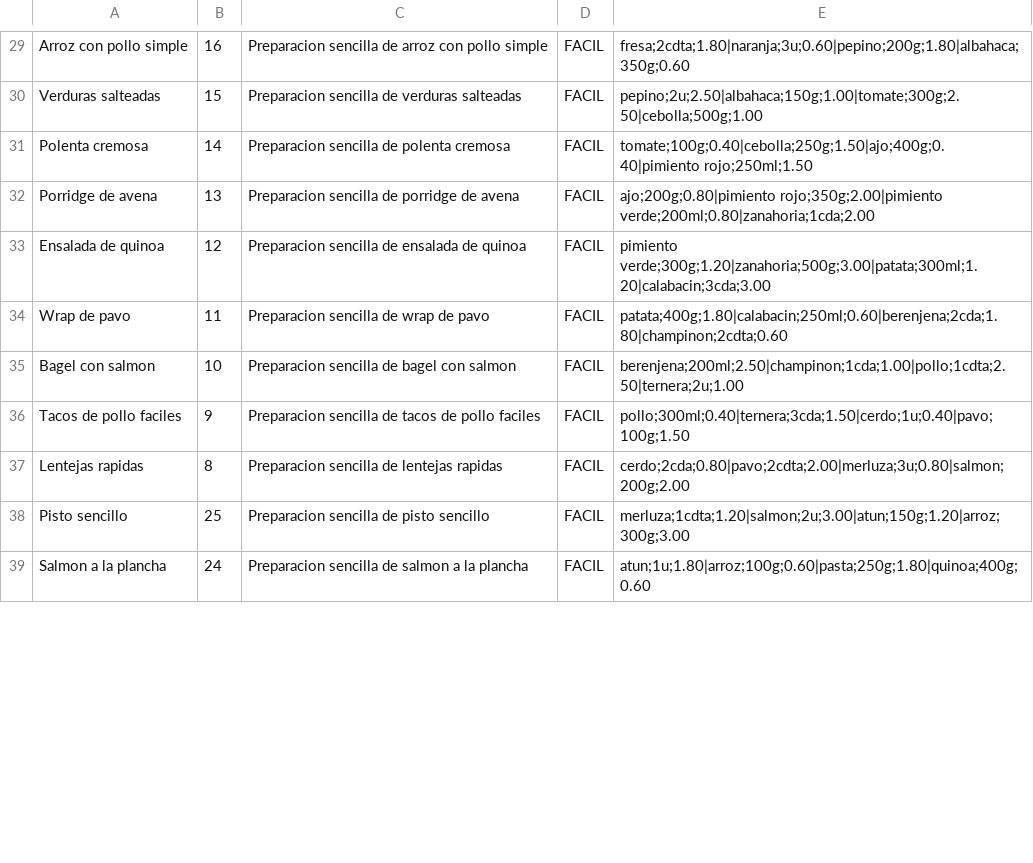
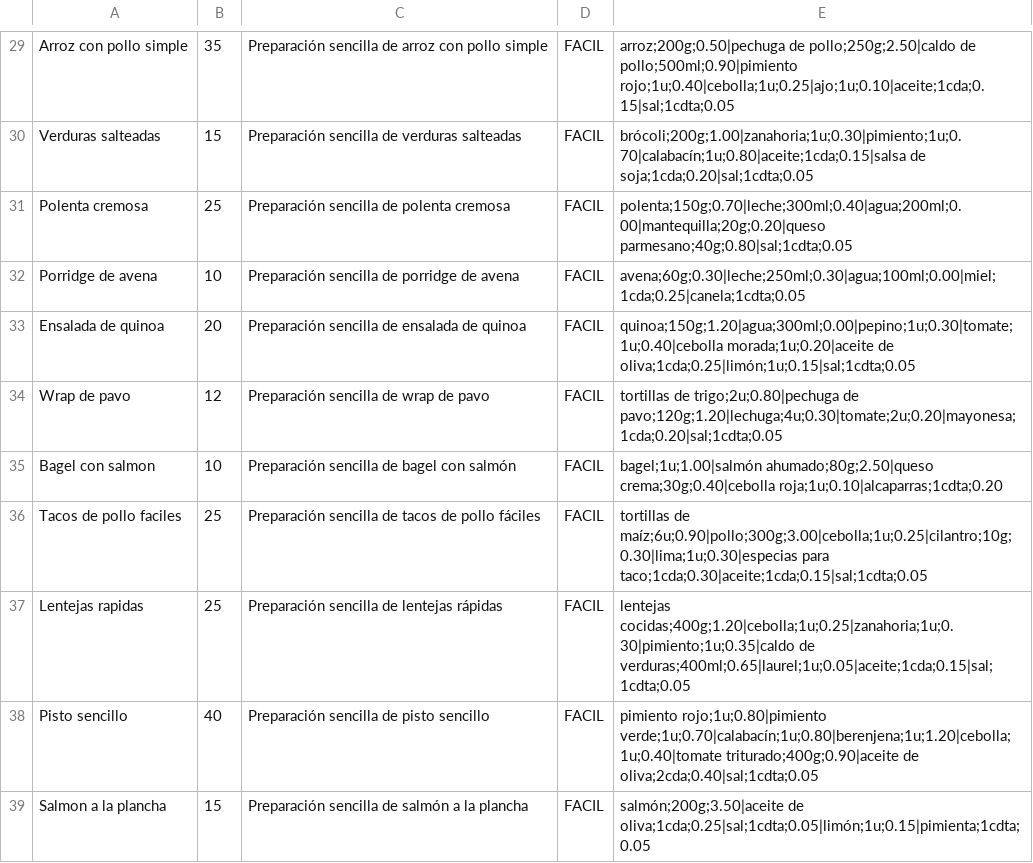
Before and after one commit to JuanTorresCol/ISW-Grupo3, a CSV file: src/main/resources/recetas.csv, drawn as a sheet; only a part is shown, gaps mark what is left out; the diff covers the shown part only; the diff names each change by its address in the sheet, - before the commit and + after, or states it on an @@ line.

```diff
--- a/src/main/resources/recetas.csv
+++ b/src/main/resources/recetas.csv
-B29: 16
+B29: 35
-C29: Preparacion sencilla de…
+C29: Preparación sencilla de…
-E29: fresa;2cdta;1.80|naranja;3u;0.60|pepino;200g;1.80|albahaca;350g;0.60
+E29: arroz;200g;0.50|pechuga de pollo;250g;2.50|caldo de pollo;500ml;0.90|pimiento rojo;1u;0.40|cebolla;1u;0.25|ajo;1u;0.10|aceite;1cda;0.15|sal;1cdta;0.05
-C30: Preparacion sencilla de verduras salteadas
+C30: Preparación sencilla de verduras salteadas
-E30: pepino;2u;2.50|albahaca;150g;1.00|tomate;300g;2.50|cebolla;500g;1.00
+E30: brócoli;200g;1.00|zanahoria;1u;0.30|pimiento;1u;0.70|calabacín;1u;0.80|aceite;1cda;0.15|salsa de soja;1cda;0.20|sal;1cdta;0.05
-B31: 14
+B31: 25
-C31: Preparacion sencilla de polenta cremosa
+C31: Preparación sencilla de polenta cremosa
-E31: tomate;100g;0.40|cebolla;250g;1.50|ajo;400g;0.40|pimiento rojo;250ml;1.50
+E31: polenta;150g;0.70|leche;300ml;0.40|agua;200ml;0.00|mantequilla;20g;0.20|queso parmesano;40g;0.80|sal;1cdta;0.05
-B32: 13
+B32: 10
-C32: Preparacion sencilla de porridge de avena
+C32: Preparación sencilla de porridge de avena
-E32: ajo;200g;0.80|pimiento rojo;350g;2.00|pimiento verde;200ml;0.80|zanahoria;1cda;2.00
+E32: avena;60g;0.30|leche;250ml;0.30|agua;100ml;0.00|miel;1cda;0.25|canela;1cdta;0.05
-B33: 12
+B33: 20
-C33: Preparacion sencilla de ensalada de quinoa
+C33: Preparación sencilla de ensalada de quinoa
-E33: pimiento verde;300g;1.20|zanahoria;500g;3.00|patata;300ml;1.20|calabacin;3cda;3.00
+E33: quinoa;150g;1.20|agua;300ml;0.00|pepino;1u;0.30|tomate;1u;0.40|cebolla morada;1u;0.20|aceite de oliva;1cda;0.25|limón;1u;0.15|sal;1cdta;0.05
-B34: 11
+B34: 12
-C34: Preparacion sencilla de wrap de pavo
+C34: Preparación sencilla de wrap de pavo
-E34: patata;400g;1.80|calabacin;250ml;0.60|berenjena;2cda;1.80|champinon;2cdta;0.60
+E34: tortillas de trigo;2u;0.80|pechuga de pavo;120g;1.20|lechuga;4u;0.30|tomate;2u;0.20|mayonesa;1cda;0.20|sal;1cdta;0.05
-C35: Preparacion sencilla de bagel con salmon
+C35: Preparación sencilla de bagel con salmón
-E35: berenjena;200ml;2.50|champinon;1cda;1.00|pollo;1cdta;2.50|ternera;2u;1.00
+E35: bagel;1u;1.00|salmón ahumado;80g;2.50|queso crema;30g;0.40|cebolla roja;1u;0.10|alcaparras;1cdta;0.20
-B36: 9
+B36: 25
-C36: Preparacion sencilla de tacos de pollo faciles
+C36: Preparación sencilla de tacos de pollo fáciles
-E36: pollo;300ml;0.40|ternera;3cda;1.50|cerdo;1u;0.40|pavo;100g;1.50
+E36: tortillas de maíz;6u;0.90|pollo;300g;3.00|cebolla;1u;0.25|cilantro;10g;0.30|lima;1u;0.30|especias para taco;1cda;0.30|aceite;1cda;0.15|sal;1cdta;0.05
-B37: 8
+B37: 25
-C37: Preparacion sencilla de lentejas rapidas
+C37: Preparación sencilla de lentejas rápidas
-E37: cerdo;2cda;0.80|pavo;2cdta;2.00|merluza;3u;0.80|salmon;200g;2.00
+E37: lentejas cocidas;400g;1.20|cebolla;1u;0.25|zanahoria;1u;0.30|pimiento;1u;0.35|caldo de verduras;400ml;0.65|laurel;1u;0.05|aceite;1cda;0.15|sal;1cdta;0.05
-B38: 25
+B38: 40
-C38: Preparacion sencilla de pisto sencillo
+C38: Preparación sencilla de pisto sencillo
-E38: merluza;1cdta;1.20|salmon;2u;3.00|atun;150g;1.20|arroz;300g;3.00
+E38: pimiento rojo;1u;0.80|pimiento verde;1u;0.70|calabacín;1u;0.80|berenjena;1u;1.20|cebolla;1u;0.40|tomate triturado;400g;0.90|aceite de oliva;2cda;0.40|sal;1cdta;0.05
-B39: 24
+B39: 15
-C39: Preparacion sencilla de salmon a la plancha
+C39: Preparación sencilla de salmón a la plancha
-E39: atun;1u;1.80|arroz;100g;0.60|pasta;250g;1.80|quinoa;400g;0.60
+E39: salmón;200g;3.50|aceite de oliva;1cda;0.25|sal;1cdta;0.05|limón;1u;0.15|pimienta;1cdta;0.05
```
Also changed, not shown: 161 edited cells elsewhere in this file, target/classes/recetas.csv, 6 other files.
